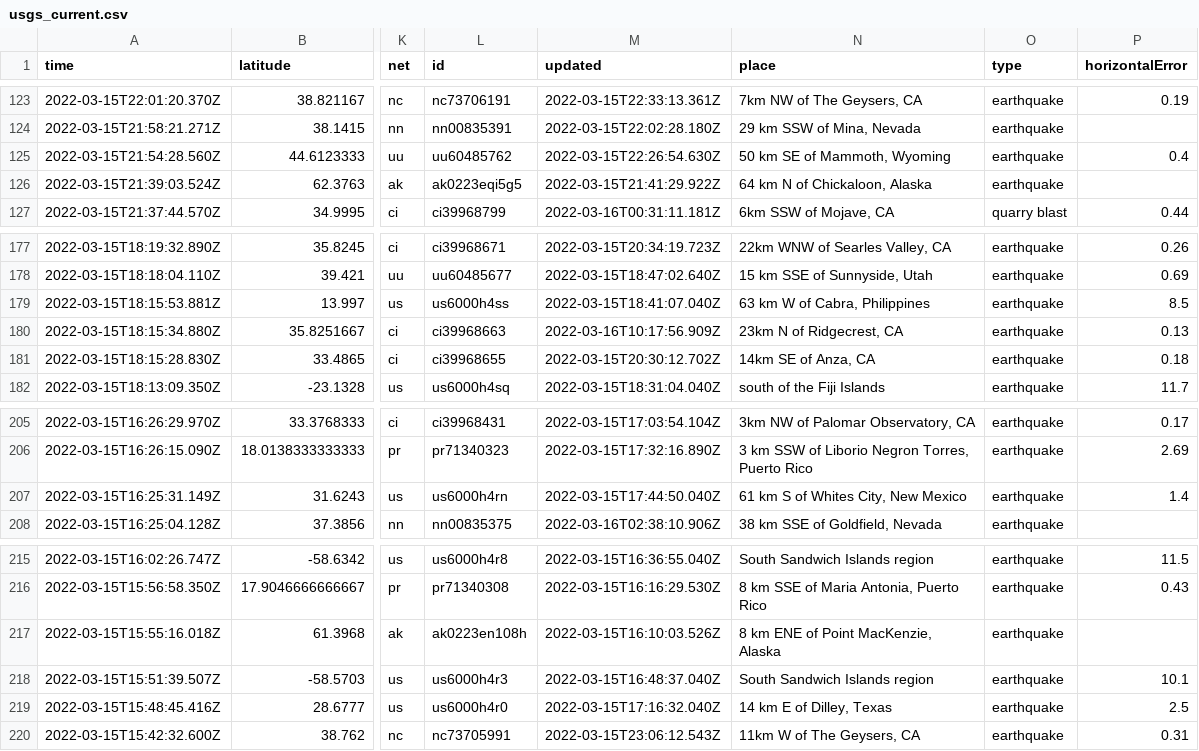
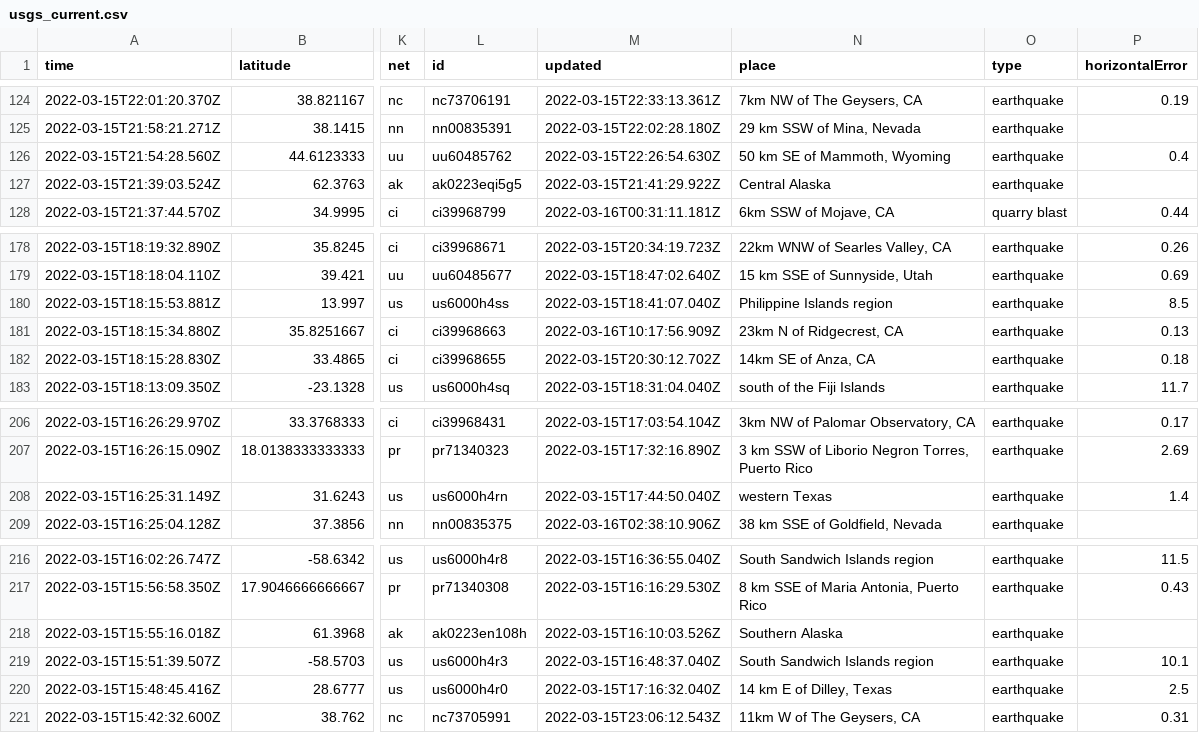
Before and after one commit to JohnnyBerkeley/Nicar2022_actions, a CSV file: usgs_current.csv, drawn as a sheet; only a part is shown, gaps mark what is left out; addresses are those after the commit; the diff covers the shown part only; the diff names each change by its address in the sheet, - before the commit and + after, or states it on an @@ line.

```diff
--- a/usgs_current.csv
+++ b/usgs_current.csv
-N127 (place): 64 km N of Chickaloon, Alaska
+N127 (place): Central Alaska
-N180 (place): 63 km W of Cabra, Philippines
+N180 (place): Philippine Islands region
-N208 (place): 61 km S of Whites City, New Mexico
+N208 (place): western Texas
-N218 (place): 8 km ENE of Point MacKenzie, Alaska
+N218 (place): Southern Alaska
```
Also changed, not shown: 1 added row, 3 removed rows and 5 edited cells elsewhere in this file, usgs_main.csv.
